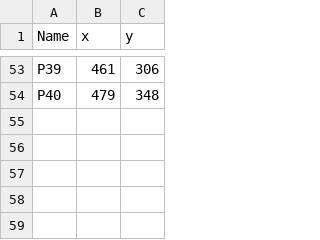
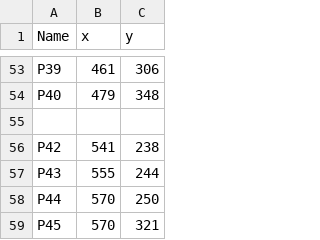
Before and after one commit to 11xnt/WaterfordCityRoute, a CSV file: WaterfordCityRoute/src/System/Junctions.csv, drawn as a sheet; only a part is shown, gaps mark what is left out.

```diff
--- a/WaterfordCityRoute/src/System/Junctions.csv
+++ b/WaterfordCityRoute/src/System/Junctions.csv
@@ -54 +54,6 @@ P39,461,306
 P40,479,348
+
+P42,541,238
+P43,555,244
+P44,570,250
+P45,570,321
```
Also changed, not shown: 2 other files.
